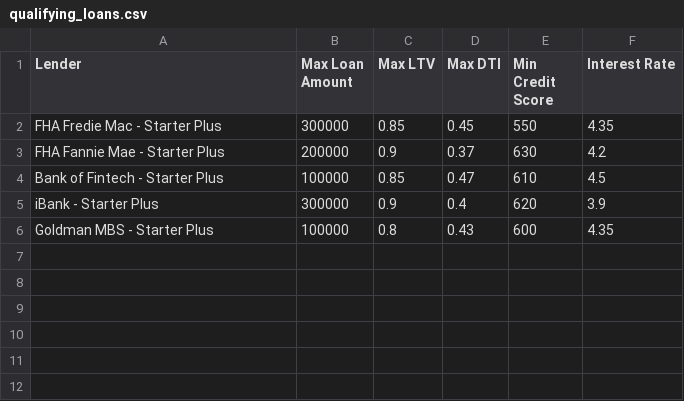
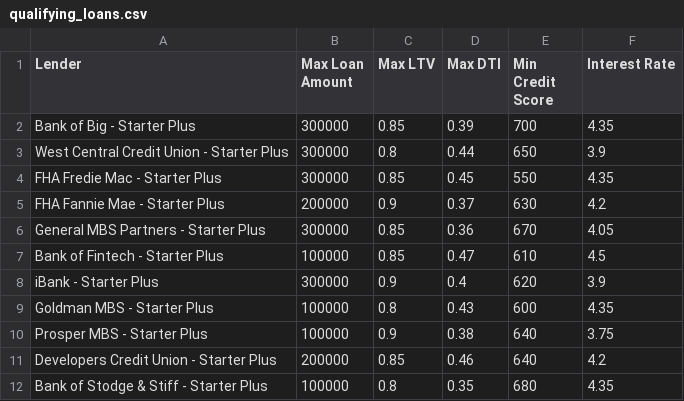
Before and after one commit to LourdesDB/loan_qualifier_app, a CSV file: data/qualifying_loans.csv, drawn as a sheet; the diff names each change by its address in the sheet, - before the commit and + after, or states it on an @@ line.

```diff
--- a/data/qualifying_loans.csv
+++ b/data/qualifying_loans.csv
+row 2: Bank of Big - Starter Plus | 300000 | 0.85 | 0.39 | 700 | 4.35
+row 3: West Central Credit Union - Starter Plus | 300000 | 0.8 | 0.44 | 650 | 3.9
+row 6: General MBS Partners - Starter Plus | 300000 | 0.85 | 0.36 | 670 | 4.05
+row 10: Prosper MBS - Starter Plus | 100000 | 0.9 | 0.38 | 640 | 3.75
+row 11: Developers Credit Union - Starter Plus | 200000 | 0.85 | 0.46 | 640 | 4.2
+row 12: Bank of Stodge & Stiff - Starter Plus | 100000 | 0.8 | 0.35 | 680 | 4.35
```
Also changed, not shown: 2 other files.
